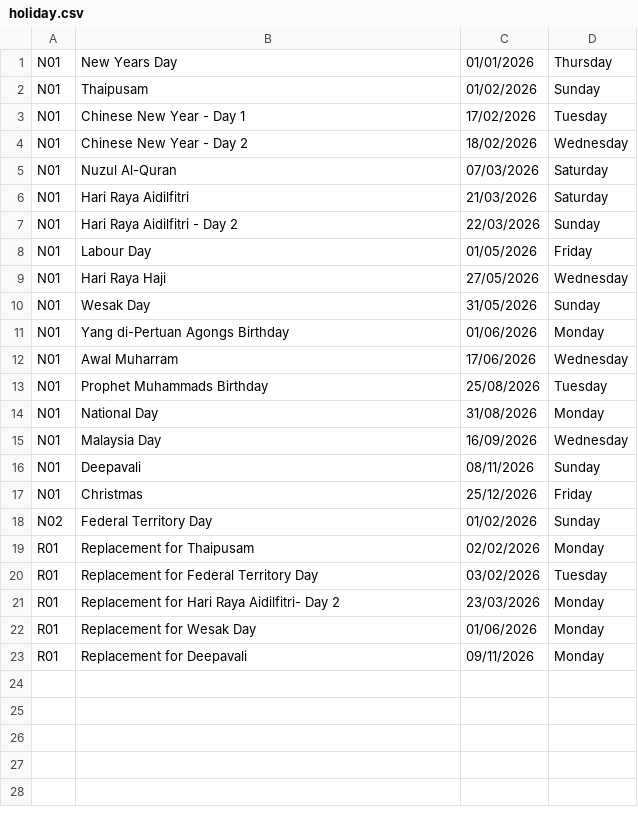
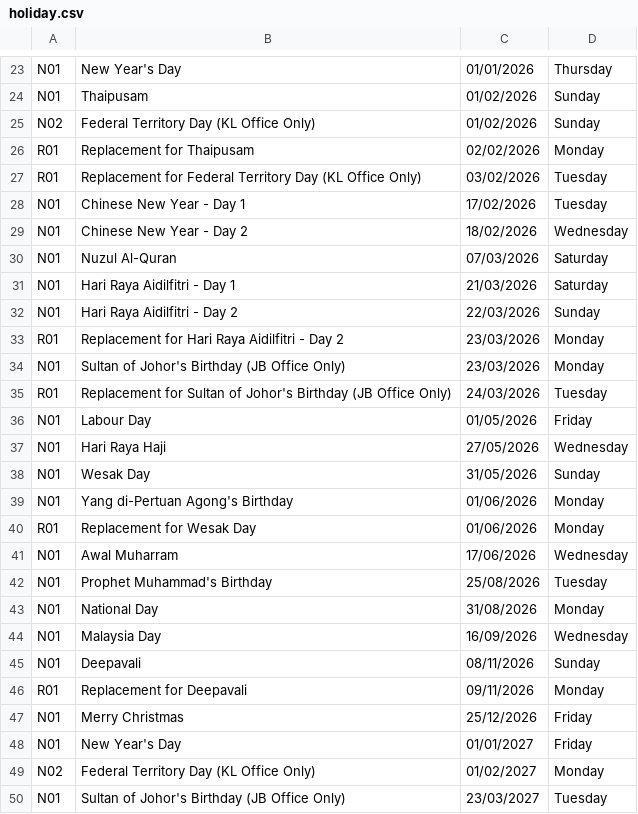
Before and after one commit to mrcodestealer/osedutybot, a CSV file: holiday.csv, drawn as a sheet; only a part is shown, gaps mark what is left out; the diff covers the shown part only.

```diff
--- a/holiday.csv
+++ b/holiday.csv
@@ -1,3 +23,6 @@
-N01,New Years Day,01/01/2026,Thursday
+N01,New Year's Day,01/01/2026,Thursday
 N01,Thaipusam,01/02/2026,Sunday
+N02,Federal Territory Day (KL Office Only),01/02/2026,Sunday
+R01,Replacement for Thaipusam,02/02/2026,Monday
+R01,Replacement for Federal Territory Day (KL Office Only),03/02/2026,Tuesday
 N01,Chinese New Year - Day 1,17/02/2026,Tuesday
@@ -5,4 +30,7 @@ N01,Chinese New Year - Day 2,18/02/2026,Wednesday
 N01,Nuzul Al-Quran,07/03/2026,Saturday
-N01,Hari Raya Aidilfitri,21/03/2026,Saturday
+N01,Hari Raya Aidilfitri - Day 1,21/03/2026,Saturday
 N01,Hari Raya Aidilfitri - Day 2,22/03/2026,Sunday
+R01,Replacement for Hari Raya Aidilfitri - Day 2,23/03/2026,Monday
+N01,Sultan of Johor's Birthday (JB Office Only),23/03/2026,Monday
+R01,Replacement for Sultan of Johor's Birthday (JB Office Only),24/03/2026,Tuesday
 N01,Labour Day,01/05/2026,Friday
@@ -10,5 +38,6 @@ N01,Hari Raya Haji,27/05/2026,Wednesday
 N01,Wesak Day,31/05/2026,Sunday
-N01,Yang di-Pertuan Agongs Birthday,01/06/2026,Monday
+N01,Yang di-Pertuan Agong's Birthday,01/06/2026,Monday
+R01,Replacement for Wesak Day,01/06/2026,Monday
 N01,Awal Muharram,17/06/2026,Wednesday
-N01,Prophet Muhammads Birthday,25/08/2026,Tuesday
+N01,Prophet Muhammad's Birthday,25/08/2026,Tuesday
 N01,National Day,31/08/2026,Monday
@@ -16,8 +45,6 @@ N01,Malaysia Day,16/09/2026,Wednesday
 N01,Deepavali,08/11/2026,Sunday
-N01,Christmas,25/12/2026,Friday
-N02,Federal Territory Day,01/02/2026,Sunday
-R01,Replacement for Thaipusam,02/02/2026,Monday
-R01,Replacement for Federal Territory Day,03/02/2026,Tuesday
-R01,Replacement for Hari Raya Aidilfitri- Day 2,23/03/2026,Monday
-R01,Replacement for Wesak Day,01/06/2026,Monday
 R01,Replacement for Deepavali,09/11/2026,Monday
+N01,Merry Christmas,25/12/2026,Friday
+N01,New Year's Day,01/01/2027,Friday
+N02,Federal Territory Day (KL Office Only),01/02/2027,Monday
+N01,Sultan of Johor's Birthday (JB Office Only),23/03/2027,Tuesday
```
Also changed, not shown: 26 added rows elsewhere in this file, 2 other files.
